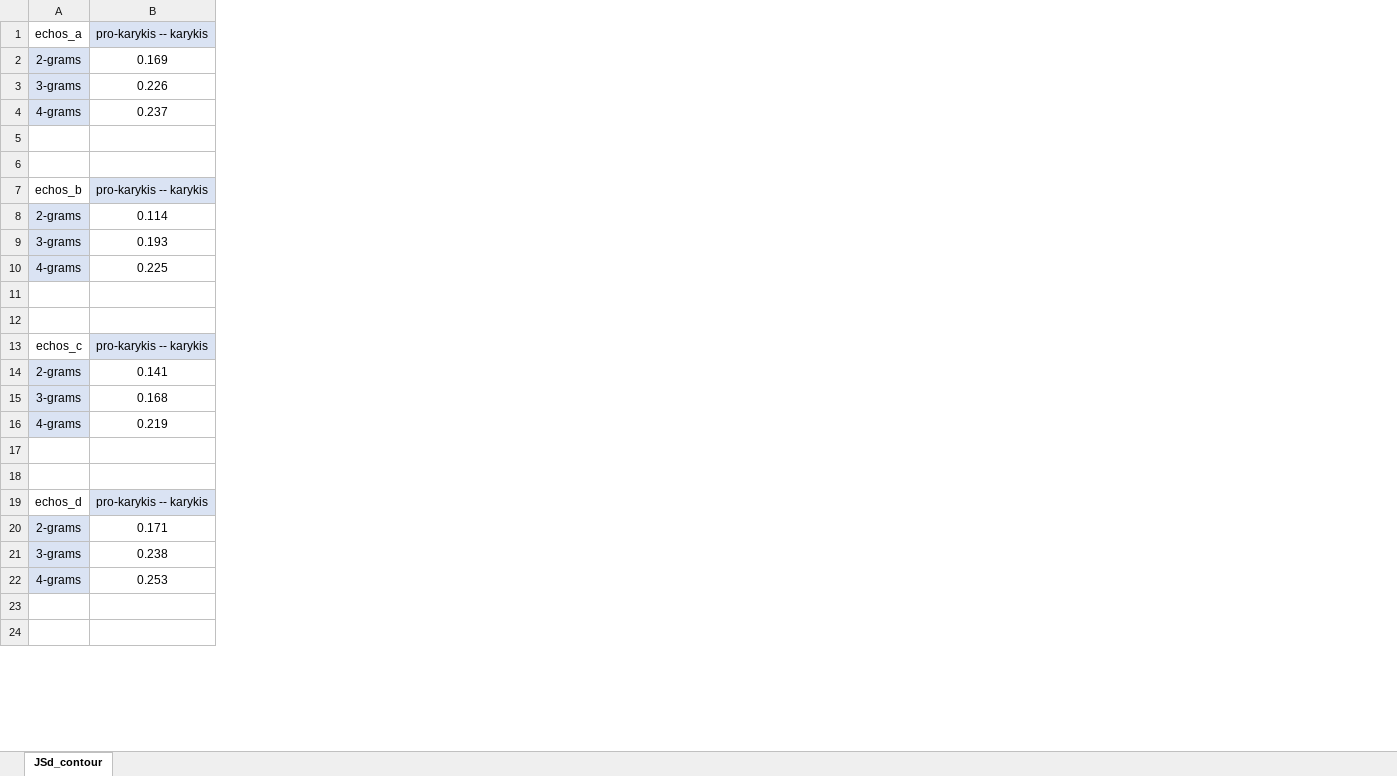
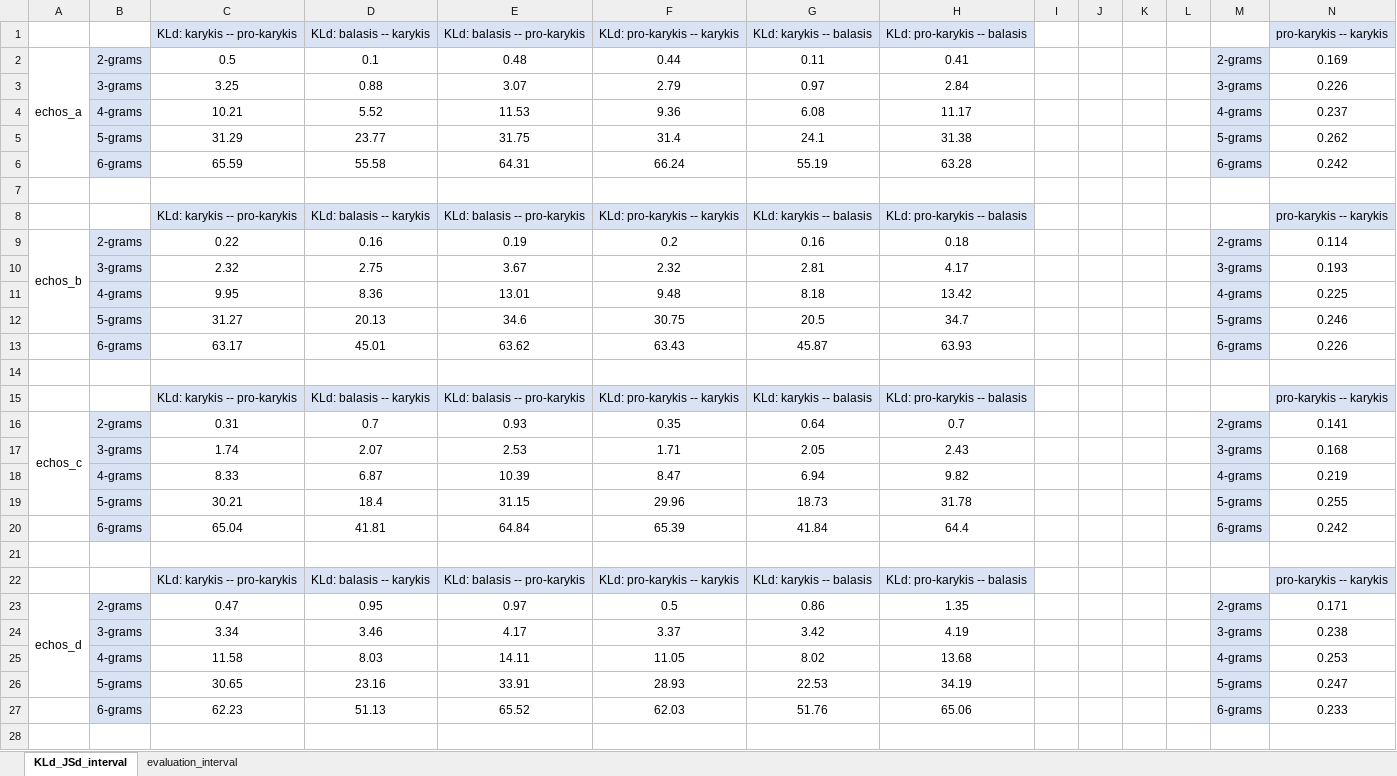
Before and after one commit to PolykarposPolykarpidis/PhD_documents, an Excel workbook: results_method1_and_2/method_entropies/JSd_melodic_contour_simplified.xlsx, sheet KLd_JSd_interval, drawn as a sheet; only a part is shown; values as stored, in another font and other column widths than the file's, no borders; charts and pictures and conditional formats not drawn; removed rows and columns are numbered as before the commit, all else as after; rows hold the shown columns only; the diff covers the shown part only; the diff names each change by its address in the sheet, - before the commit and + after, or states it on an @@ line.

```diff
--- a/results_method1_and_2/method_entropies/JSd_melodic_contour_simplified.xlsx (sheet KLd_JSd_interval)
+++ b/results_method1_and_2/method_entropies/JSd_melodic_contour_simplified.xlsx (sheet KLd_JSd_interval)
-sheet tab: JSd_contour
+sheet tab: KLd_JSd_interval
+sheet tab: evaluation_interval
+column A, row 2: echos_a; row 9: echos_b; row 16: echos_c; row 23: echos_d
+column C (KLd: karykis -- pro-karykis), rows 2-4: 0.5 | 3.25 | 10.21; rows 8-11: KLd: karykis -- pro-karykis | 0.22 | 2.32 | 9.95; rows 15-18: KLd: karykis -- pro-karykis | 0.31 | 1.74 | 8.33; rows 22-25: KLd: karykis -- pro-karykis | 0.47 | 3.34 | 11.58
+column D (KLd: balasis -- karykis), rows 2-4: 0.1 | 0.88 | 5.52; rows 8-11: KLd: balasis -- karykis | 0.16 | 2.75 | 8.36; rows 15-18: KLd: balasis -- karykis | 0.7 | 2.07 | 6.87; rows 22-25: KLd: balasis -- karykis | 0.95 | 3.46 | 8.03
+column E (KLd: balasis -- pro-karykis), rows 2-4: 0.48 | 3.07 | 11.53; rows 8-11: KLd: balasis -- pro-karykis | 0.19 | 3.67 | 13.01; rows 15-18: KLd: balasis -- pro-karykis | 0.93 | 2.53 | 10.39; rows 22-25: KLd: balasis -- pro-karykis | 0.97 | 4.17 | 14.11
+column F (KLd: pro-karykis -- karykis), rows 2-4: 0.44 | 2.79 | 9.36; rows 8-11: KLd: pro-karykis -- karykis | 0.2 | 2.32 | 9.48; rows 15-18: KLd: pro-karykis -- karykis | 0.35 | 1.71 | 8.47; rows 22-25: KLd: pro-karykis -- karykis | 0.5 | 3.37 | 11.05
+column G (KLd: karykis -- balasis), rows 2-4: 0.11 | 0.97 | 6.08; rows 8-11: KLd: karykis -- balasis | 0.16 | 2.81 | 8.18; rows 15-18: KLd: karykis -- balasis | 0.64 | 2.05 | 6.94; rows 22-25: KLd: karykis -- balasis | 0.86 | 3.42 | 8.02
+column H (KLd: pro-karykis -- balasis), rows 2-4: 0.41 | 2.84 | 11.17; rows 8-11: KLd: pro-karykis -- balasis | 0.18 | 4.17 | 13.42; rows 15-18: KLd: pro-karykis -- balasis | 0.7 | 2.43 | 9.82; rows 22-25: KLd: pro-karykis -- balasis | 1.35 | 4.19 | 13.68
+column I, empty
+column J, empty
+column K, empty
+column L, empty
+column M, rows 2-4: 2-grams | 3-grams | 4-grams; rows 9-11: 2-grams | 3-grams | 4-grams; rows 16-18: 2-grams | 3-grams | 4-grams; rows 23-25: 2-grams | 3-grams | 4-grams
-B1: echos_a
+B1: (empty)
+row 5:  | 5-grams | 31.29 | 23.77 | 31.75 | 31.4 | 24.1 | 31.38 |  |  |  |  | 5-grams | 0.262
+row 6:  | 6-grams | 65.59 | 55.58 | 64.31 | 66.24 | 55.19 | 63.28 |  |  |  |  | 6-grams | 0.242
-row 6: (empty)
-B8: echos_b
+B8: (empty)
+row 12:  | 5-grams | 31.27 | 20.13 | 34.6 | 30.75 | 20.5 | 34.7 |  |  |  |  | 5-grams | 0.246
+row 13:  | 6-grams | 63.17 | 45.01 | 63.62 | 63.43 | 45.87 | 63.93 |  |  |  |  | 6-grams | 0.226
-row 12: (empty)
-B15: echos_c
+B15: (empty)
+row 19:  | 5-grams | 30.21 | 18.4 | 31.15 | 29.96 | 18.73 | 31.78 |  |  |  |  | 5-grams | 0.255
+row 20:  | 6-grams | 65.04 | 41.81 | 64.84 | 65.39 | 41.84 | 64.4 |  |  |  |  | 6-grams | 0.242
-row 18: (empty)
-B22: echos_d
+B22: (empty)
+row 26:  | 5-grams | 30.65 | 23.16 | 33.91 | 28.93 | 22.53 | 34.19 |  |  |  |  | 5-grams | 0.247
+row 27:  | 6-grams | 62.23 | 51.13 | 65.52 | 62.03 | 51.76 | 65.06 |  |  |  |  | 6-grams | 0.233
-row 24: (empty)
```
Also changed, not shown: 18 added rows, 2 removed rows, 15 edited cells and cell formats elsewhere in this sheet, charts or pictures, results_method1_and_2/method_entropies/KLd_JSd_interval.xlsx, results_method1_and_2/method_entropies/KLd_JSd_interval_simplified.xlsx, 3 other files.
